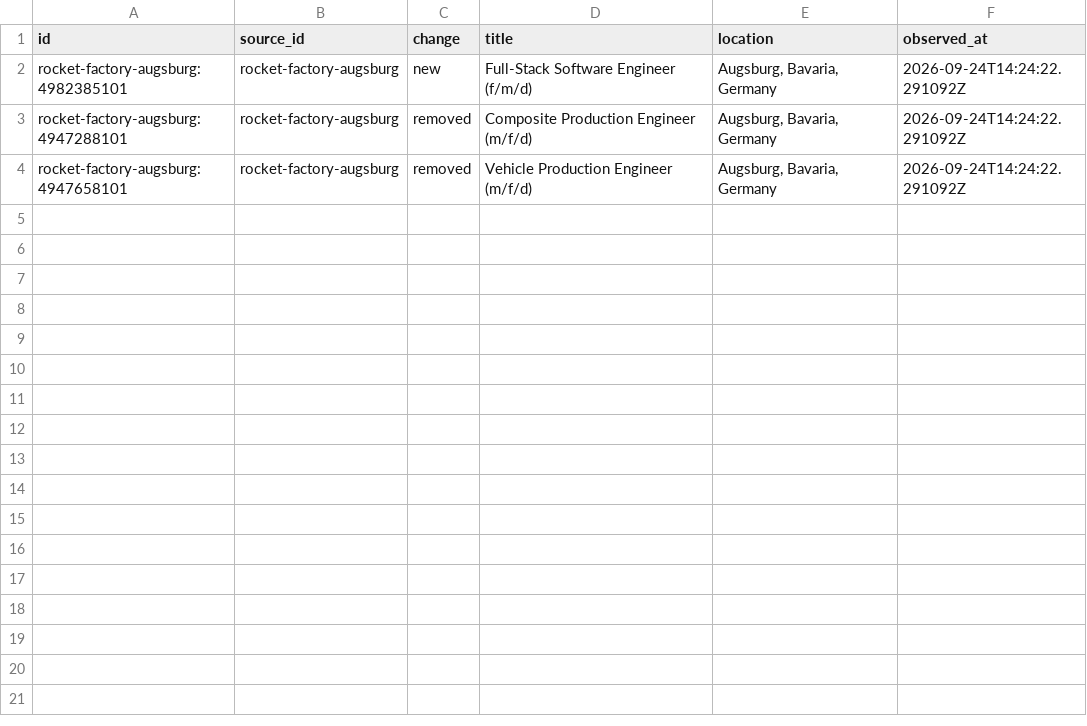
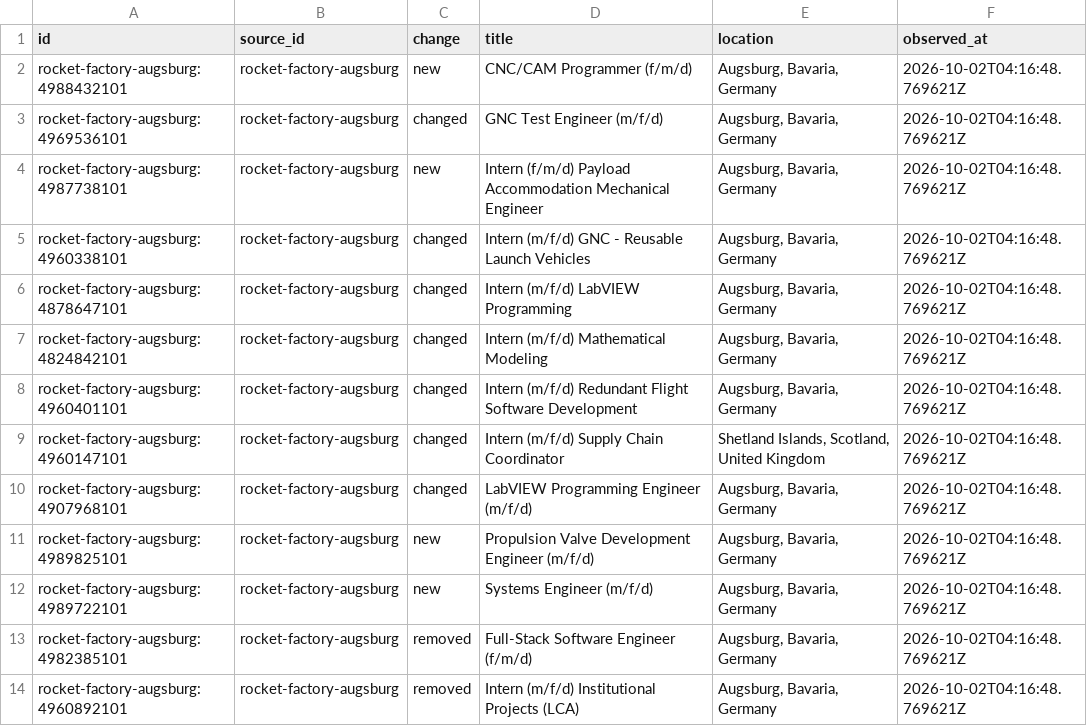
Before and after one commit to hailbagel/job-tracker-public, a CSV file: data/rocket-factory-augsburg/processed/job_changes.csv, drawn as a sheet.

Commit message:
Publish datasets (spacex=2635 rocket-factory-augsburg=51 exolaunch=11 hyimpulse=14; patrick=2711)

```diff
--- a/data/rocket-factory-augsburg/processed/job_changes.csv
+++ b/data/rocket-factory-augsburg/processed/job_changes.csv
@@ -1,4 +1,14 @@
 id,source_id,change,title,location,observed_at
-rocket-factory-augsburg:4982385101,rocket-factory-augsburg,new,Full-Stack Software Engineer (f/m/d),"Augsburg, Bavaria, Germany",2026-09-24T14:24:22.291092Z
-rocket-factory-augsburg:4947288101,rocket-factory-augsburg,removed,Composite Production Engineer (m/f/d),"Augsburg, Bavaria, Germany",2026-09-24T14:24:22.291092Z
-rocket-factory-augsburg:4947658101,rocket-factory-augsburg,removed,Vehicle Production Engineer (m/f/d),"Augsburg, Bavaria, Germany",2026-09-24T14:24:22.291092Z
+rocket-factory-augsburg:4988432101,rocket-factory-augsburg,new,CNC/CAM Programmer (f/m/d),"Augsburg, Bavaria, Germany",2026-10-02T04:16:48.769621Z
+rocket-factory-augsburg:4969536101,rocket-factory-augsburg,changed,GNC Test Engineer (m/f/d),"Augsburg, Bavaria, Germany",2026-10-02T04:16:48.769621Z
+rocket-factory-augsburg:4987738101,rocket-factory-augsburg,new,Intern (f/m/d) Payload Accommodation Mechanical Engineer,"Augsburg, Bavaria, Germany",2026-10-02T04:16:48.769621Z
+rocket-factory-augsburg:4960338101,rocket-factory-augsburg,changed,Intern (m/f/d) GNC - Reusable Launch Vehicles,"Augsburg, Bavaria, Germany",2026-10-02T04:16:48.769621Z
+rocket-factory-augsburg:4878647101,rocket-factory-augsburg,changed,Intern (m/f/d) LabVIEW Programming,"Augsburg, Bavaria, Germany",2026-10-02T04:16:48.769621Z
+rocket-factory-augsburg:4824842101,rocket-factory-augsburg,changed,Intern (m/f/d) Mathematical Modeling,"Augsburg, Bavaria, Germany",2026-10-02T04:16:48.769621Z
+rocket-factory-augsburg:4960401101,rocket-factory-augsburg,changed,Intern (m/f/d) Redundant Flight Software Development,"Augsburg, Bavaria, Germany",2026-10-02T04:16:48.769621Z
+rocket-factory-augsburg:4960147101,rocket-factory-augsburg,changed,Intern (m/f/d) Supply Chain Coordinator,"Shetland Islands, Scotland, United Kingdom",2026-10-02T04:16:48.769621Z
+rocket-factory-augsburg:4907968101,rocket-factory-augsburg,changed,LabVIEW Programming Engineer (m/f/d),"Augsburg, Bavaria, Germany",2026-10-02T04:16:48.769621Z
+rocket-factory-augsburg:4989825101,rocket-factory-augsburg,new,Propulsion Valve Development Engineer (m/f/d),"Augsburg, Bavaria, Germany",2026-10-02T04:16:48.769621Z
+rocket-factory-augsburg:4989722101,rocket-factory-augsburg,new,Systems Engineer (m/f/d),"Augsburg, Bavaria, Germany",2026-10-02T04:16:48.769621Z
+rocket-factory-augsburg:4982385101,rocket-factory-augsburg,removed,Full-Stack Software Engineer (f/m/d),"Augsburg, Bavaria, Germany",2026-10-02T04:16:48.769621Z
+rocket-factory-augsburg:4960892101,rocket-factory-augsburg,removed,Intern (m/f/d) Institutional Projects (LCA),"Augsburg, Bavaria, Germany",2026-10-02T04:16:48.769621Z
```
Also changed, not shown: data/hyimpulse/processed/job_details.csv, data/hyimpulse/processed/job_history.csv, 28 other files.
